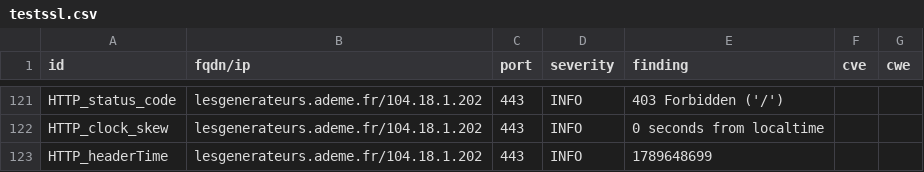
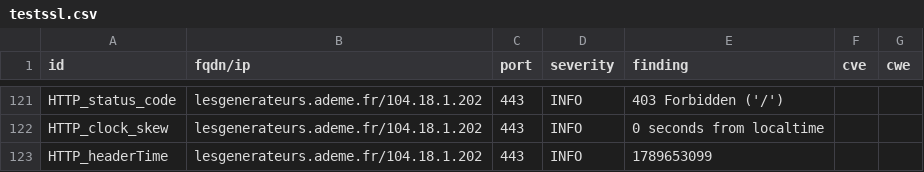
Before and after one commit to luciefoulhac/dashlord, a CSV file: results/aHR0cHM6Ly9sZXNnZW5lcmF0ZXVycy5hZGVtZS5mcg==/testssl.csv, drawn as a sheet; only a part is shown, gaps mark what is left out; the diff covers the shown part only.

```diff
--- a/results/aHR0cHM6Ly9sZXNnZW5lcmF0ZXVycy5hZGVtZS5mcg==/testssl.csv
+++ b/results/aHR0cHM6Ly9sZXNnZW5lcmF0ZXVycy5hZGVtZS5mcg==/testssl.csv
@@ -122,2 +122,2 @@
 "HTTP_clock_skew","lesgenerateurs.ademe.fr/104.18.1.202","443","INFO","0 seconds from localtime","",""
-"HTTP_headerTime","lesgenerateurs.ademe.fr/104.18.1.202","443","INFO","1789648699","",""
+"HTTP_headerTime","lesgenerateurs.ademe.fr/104.18.1.202","443","INFO","1789653099","",""
```
Also changed, not shown: 5 edited cells elsewhere in this file, 6 other files.
